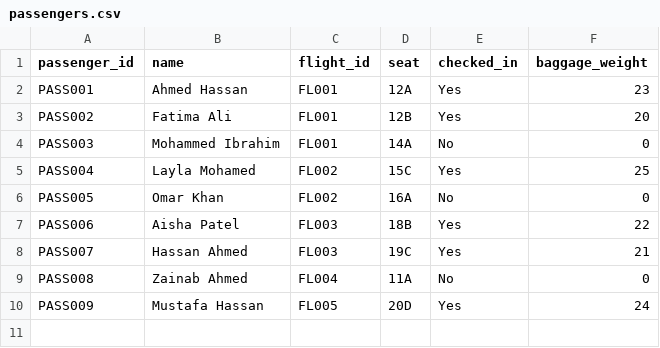
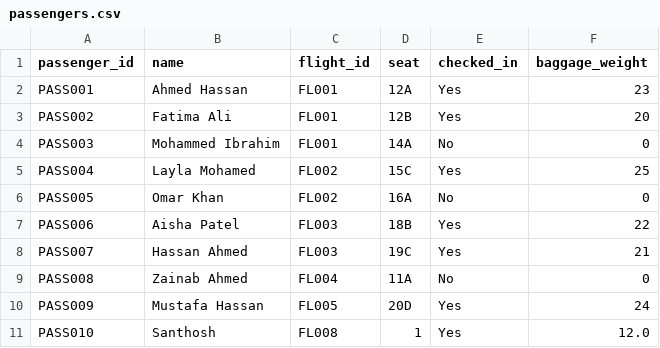
Before and after one commit to santhosh-m29/AirportManagement, a CSV file: database/passengers.csv, drawn as a sheet; the diff names each change by its address in the sheet, - before the commit and + after, or states it on an @@ line.

```diff
--- a/database/passengers.csv
+++ b/database/passengers.csv
+row 11: PASS010 | Santhosh | FL008 | 1 | Yes | 12.0
```
Also changed, not shown: 1 other file.
